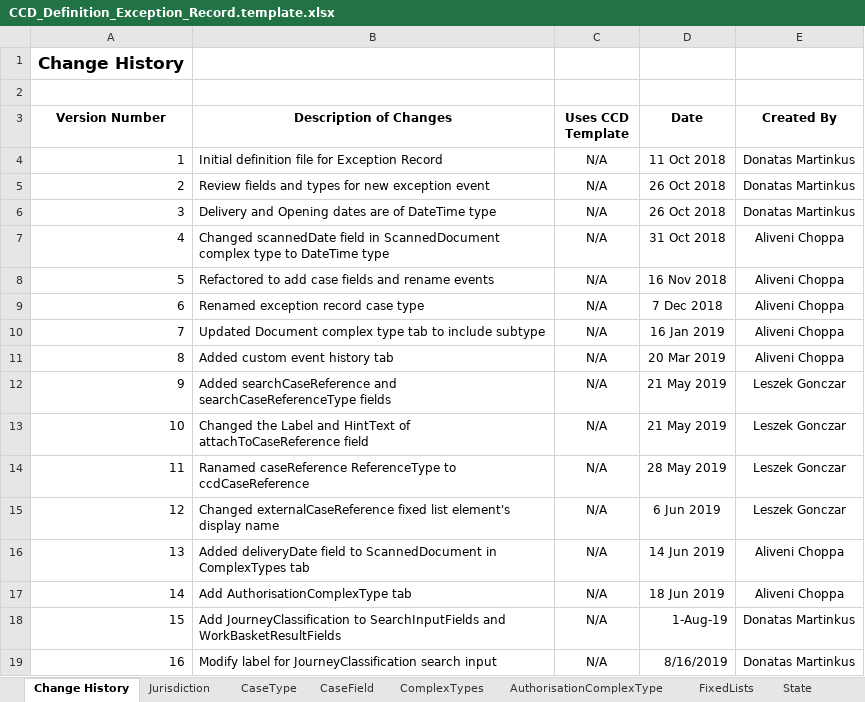
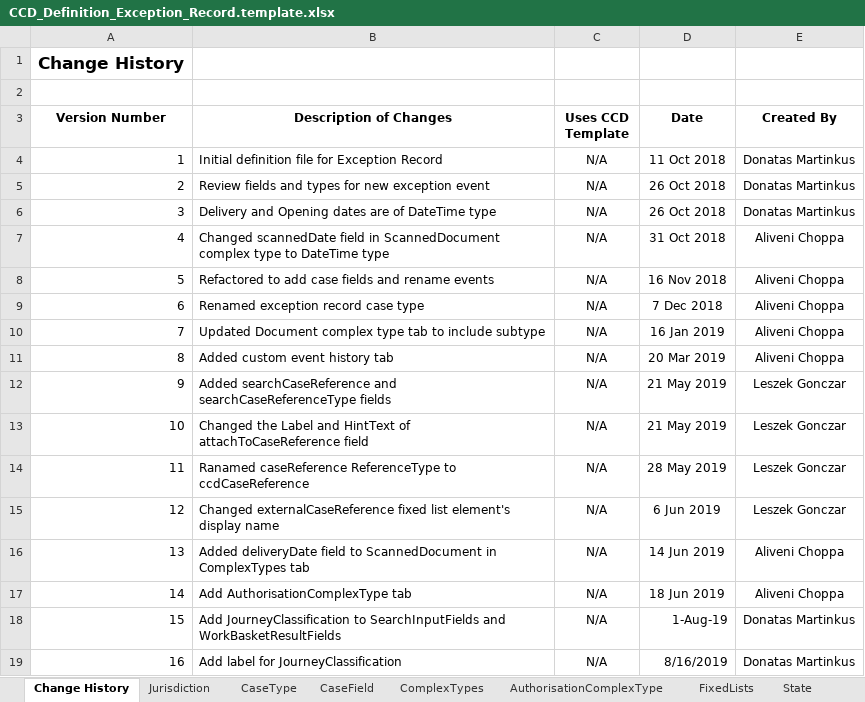
Before and after one commit to hmcts/bulk-scan-shared-infrastructure, an Excel workbook: docker/ccd-definition-import/data/CCD_Definition_Exception_Record.template.xlsx, sheet Change History, drawn as a sheet; values as stored, in another font and other column widths than the file's, no borders; the diff names each change by its address in the sheet, - before the commit and + after, or states it on an @@ line.

Commit message:
Add extra field just for label ¯\_(ツ)_/¯

```diff
--- a/docker/ccd-definition-import/data/CCD_Definition_Exception_Record.template.xlsx (sheet Change History)
+++ b/docker/ccd-definition-import/data/CCD_Definition_Exception_Record.template.xlsx (sheet Change History)
-B19 (Description of Changes): Modify label for JourneyClassification search input
+B19 (Description of Changes): Add label for JourneyClassification
```
Also changed, not shown: sheet SearchInputFields, sheet CaseField, sheet AuthorisationCaseField, sheet WorkBasketResultFields.
